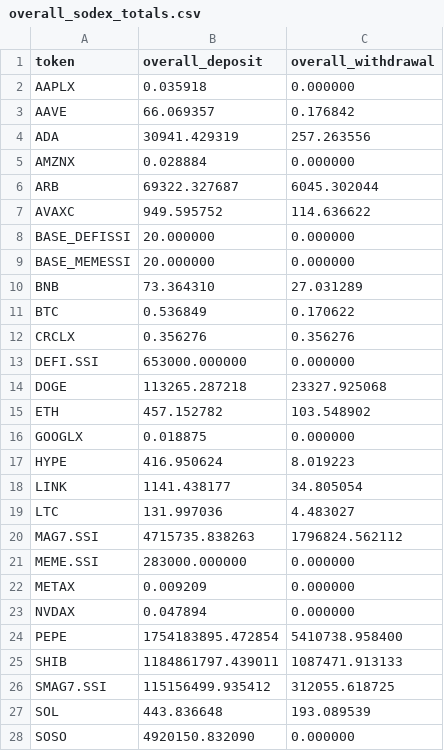
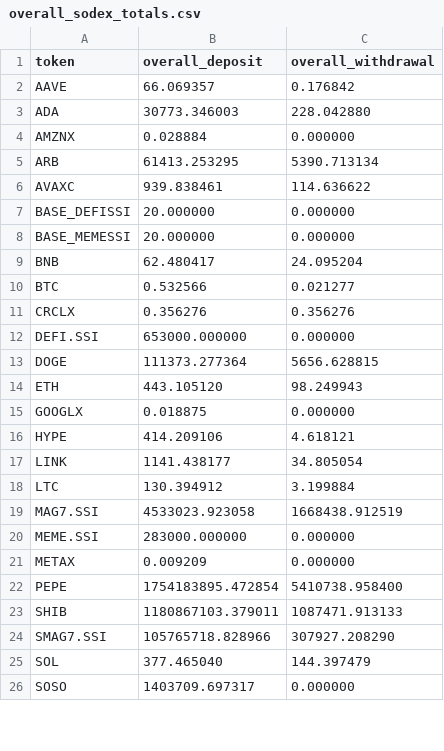
Before and after one commit to Eliasdegemu61/Fund-flow-sodex, a CSV file: overall_sodex_totals.csv, drawn as a sheet; only a part is shown; the diff covers the shown part only.

```diff
--- a/overall_sodex_totals.csv
+++ b/overall_sodex_totals.csv
@@ -1,28 +1,26 @@
 token,overall_deposit,overall_withdrawal
-AAPLX,0.035918,0.000000
 AAVE,66.069357,0.176842
-ADA,30941.429319,257.263556
+ADA,30773.346003,228.042880
 AMZNX,0.028884,0.000000
-ARB,69322.327687,6045.302044
-AVAXC,949.595752,114.636622
+ARB,61413.253295,5390.713134
+AVAXC,939.838461,114.636622
 BASE_DEFISSI,20.000000,0.000000
 BASE_MEMESSI,20.000000,0.000000
-BNB,73.364310,27.031289
-BTC,0.536849,0.170622
+BNB,62.480417,24.095204
+BTC,0.532566,0.021277
 CRCLX,0.356276,0.356276
 DEFI.SSI,653000.000000,0.000000
-DOGE,113265.287218,23327.925068
-ETH,457.152782,103.548902
+DOGE,111373.277364,5656.628815
+ETH,443.105120,98.249943
 GOOGLX,0.018875,0.000000
-HYPE,416.950624,8.019223
+HYPE,414.209106,4.618121
 LINK,1141.438177,34.805054
-LTC,131.997036,4.483027
-MAG7.SSI,4715735.838263,1796824.562112
+LTC,130.394912,3.199884
+MAG7.SSI,4533023.923058,1668438.912519
 MEME.SSI,283000.000000,0.000000
 METAX,0.009209,0.000000
-NVDAX,0.047894,0.000000
 PEPE,1754183895.472854,5410738.958400
-SHIB,1184861797.439011,1087471.913133
-SMAG7.SSI,115156499.935412,312055.618725
-SOL,443.836648,193.089539
-SOSO,4920150.832090,0.000000
+SHIB,1180867103.379011,1087471.913133
+SMAG7.SSI,105765718.828966,307927.208290
+SOL,377.465040,144.397479
+SOSO,1403709.697317,0.000000
```
Also changed, not shown: 1 removed row and 13 edited cells elsewhere in this file, daily_net_flows.csv.
